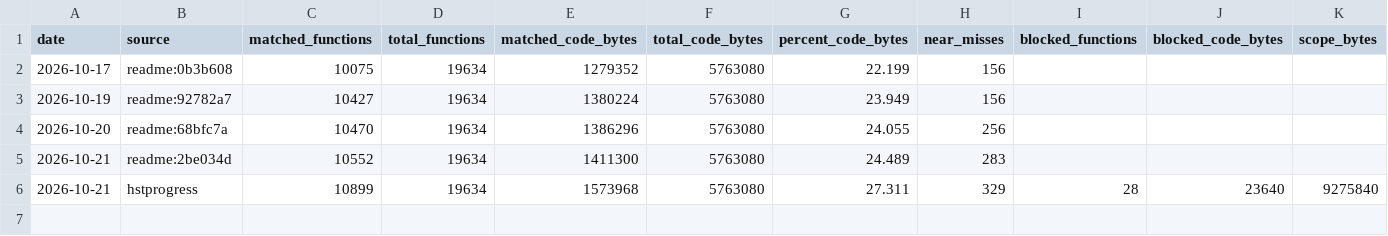
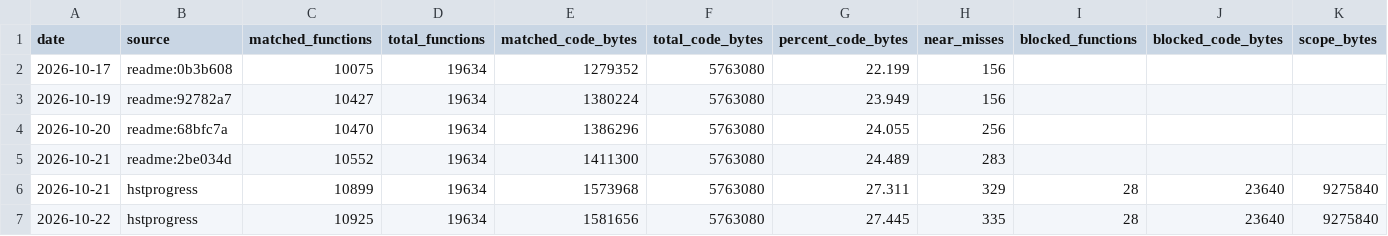
Before and after one commit to Jstar269/hst-decomp, a CSV file: docs/progress.csv, drawn as a sheet; only a part is shown; rows hold the shown columns only; the diff names each change by its address in the sheet, - before the commit and + after, or states it on an @@ line.

```diff
--- a/docs/progress.csv
+++ b/docs/progress.csv
+row 7: 2026-10-22 | hstprogress | 10925 | 19634 | 1581656 | 5763080 | 27.445 | 335 | 28 | 23640 | 9275840
```
Also changed, not shown: 49 other files.
